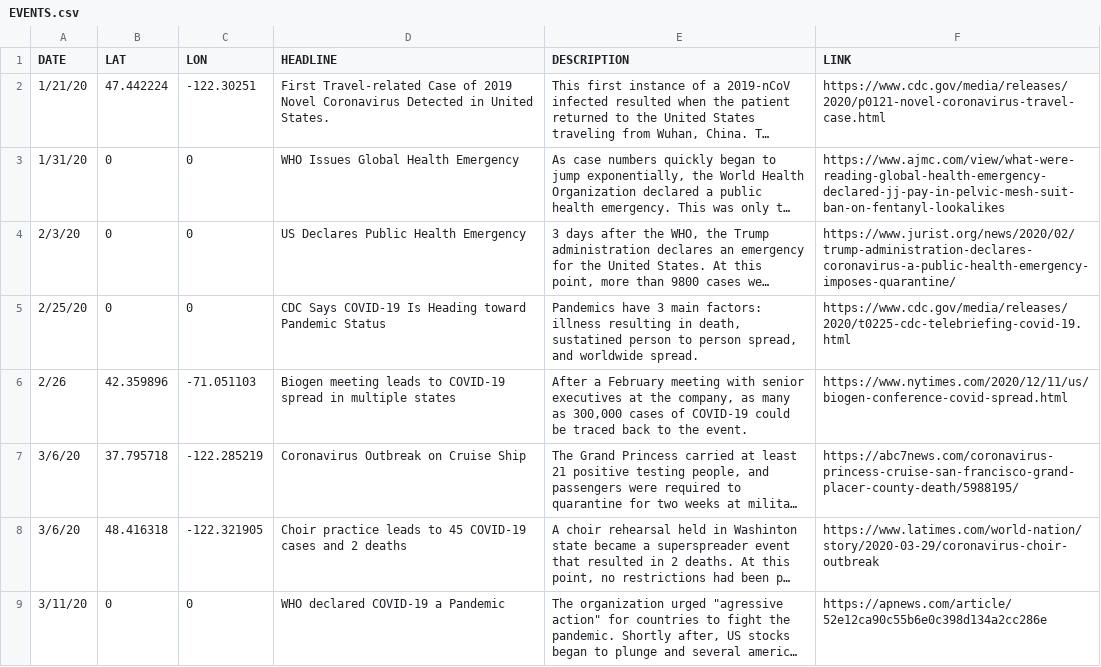
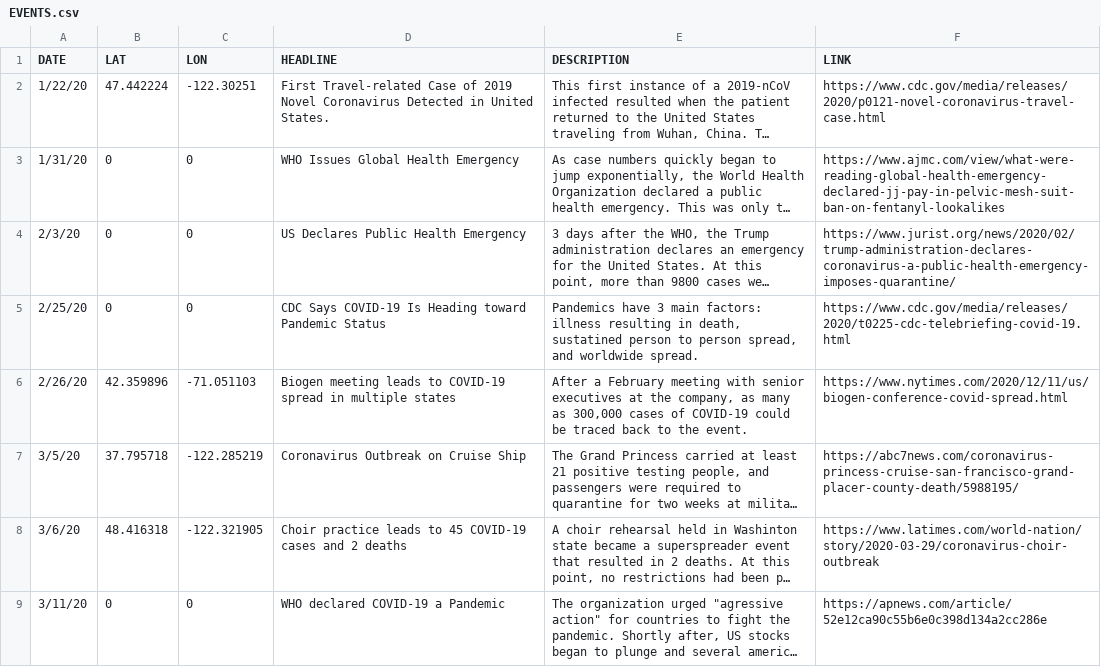
Before and after one commit to ryanpmeyer/COVID-19-Case-Timeline-Map, a CSV file: data/EVENTS.csv, drawn as a sheet; only a part is shown; long unchanged cells end in …; the diff names each change by its address in the sheet, - before the commit and + after, or states it on an @@ line.

Commit message:
another small fix in event table

```diff
--- a/data/EVENTS.csv
+++ b/data/EVENTS.csv
-A2 (DATE): 1/21/20
+A2 (DATE): 1/22/20
-A6 (DATE): 2/26
+A6 (DATE): 2/26/20
-A7 (DATE): 3/6/20
+A7 (DATE): 3/5/20
```
Also changed, not shown: 1 other file.
